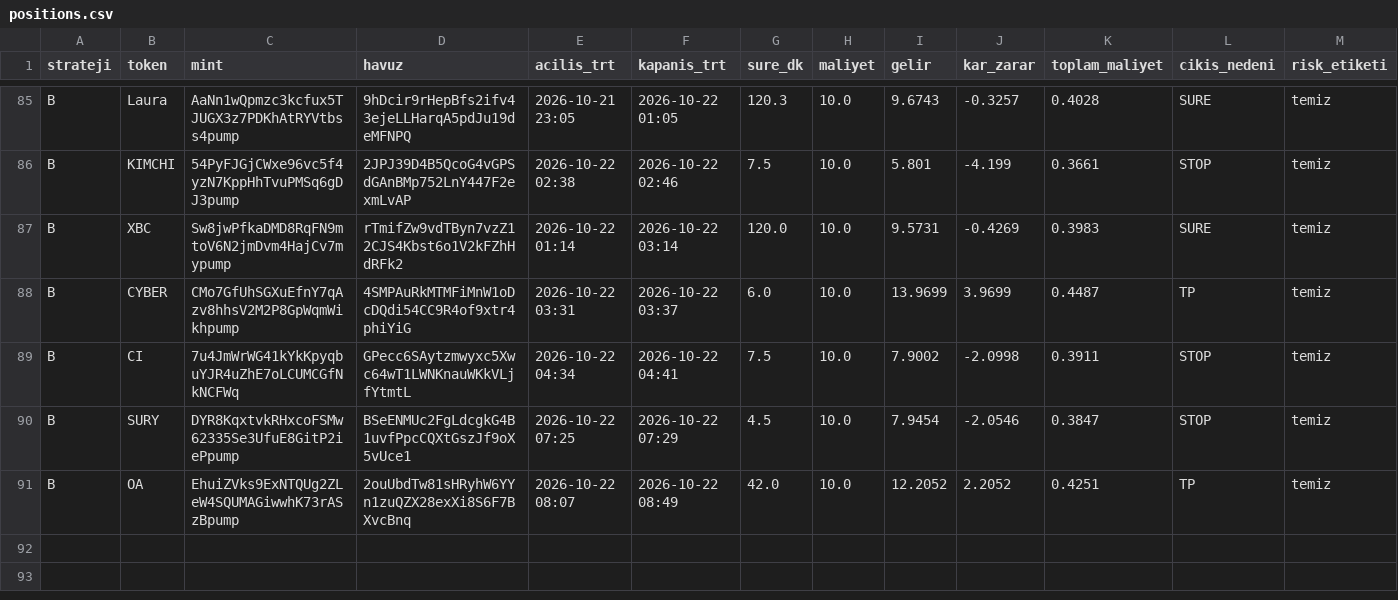
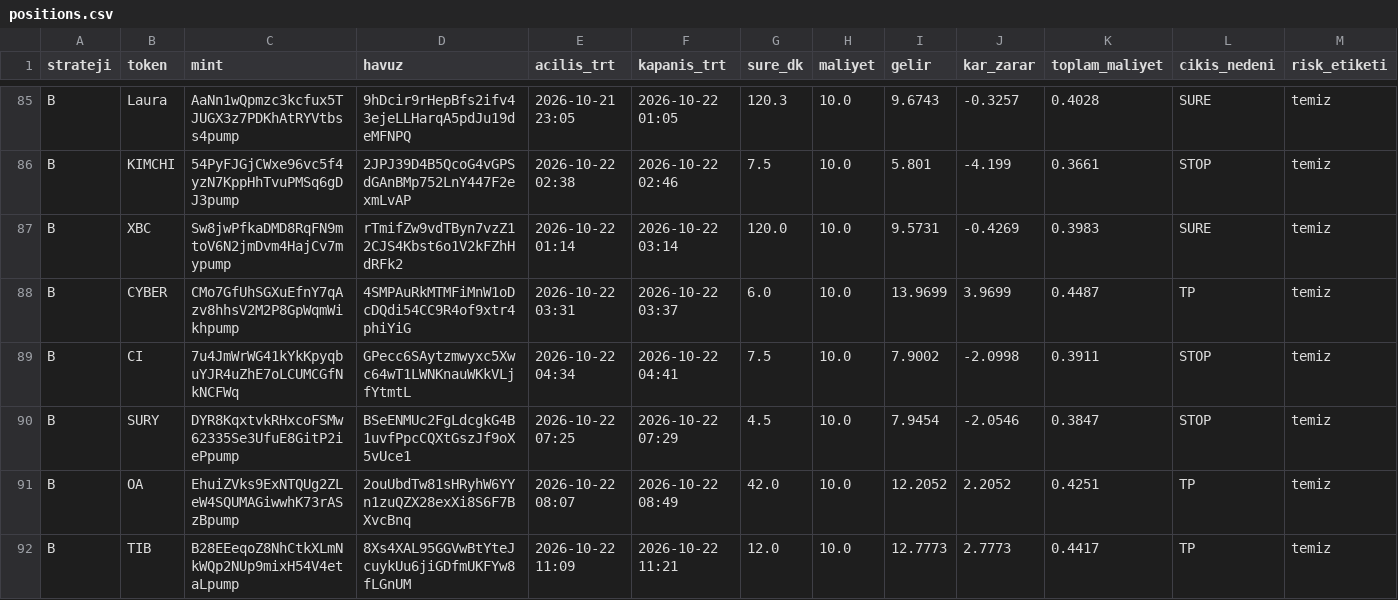
Before and after one commit to FurkanGulerci/memecoin-demo, a CSV file: positions.csv, drawn as a sheet; only a part is shown, gaps mark what is left out; rows hold the shown columns only; the diff names each change by its address in the sheet, - before the commit and + after, or states it on an @@ line.

```diff
--- a/positions.csv
+++ b/positions.csv
+row 92: B | TIB | B28EEeqoZ8NhCtkXLmNkWQp2NUp9mixH54V4etaLpump | 8Xs4XAL95GGVwBtYteJcuykUu6jiGDfmUKFYw8fLGnUM | 2026-10-22 11:09 | 2026-10-22 11:21 | 12.0 | 10.0 | 12.7773 | 2.7773 | 0.4417 | TP | temiz
```
Also changed, not shown: trades.csv, 1 other file.
